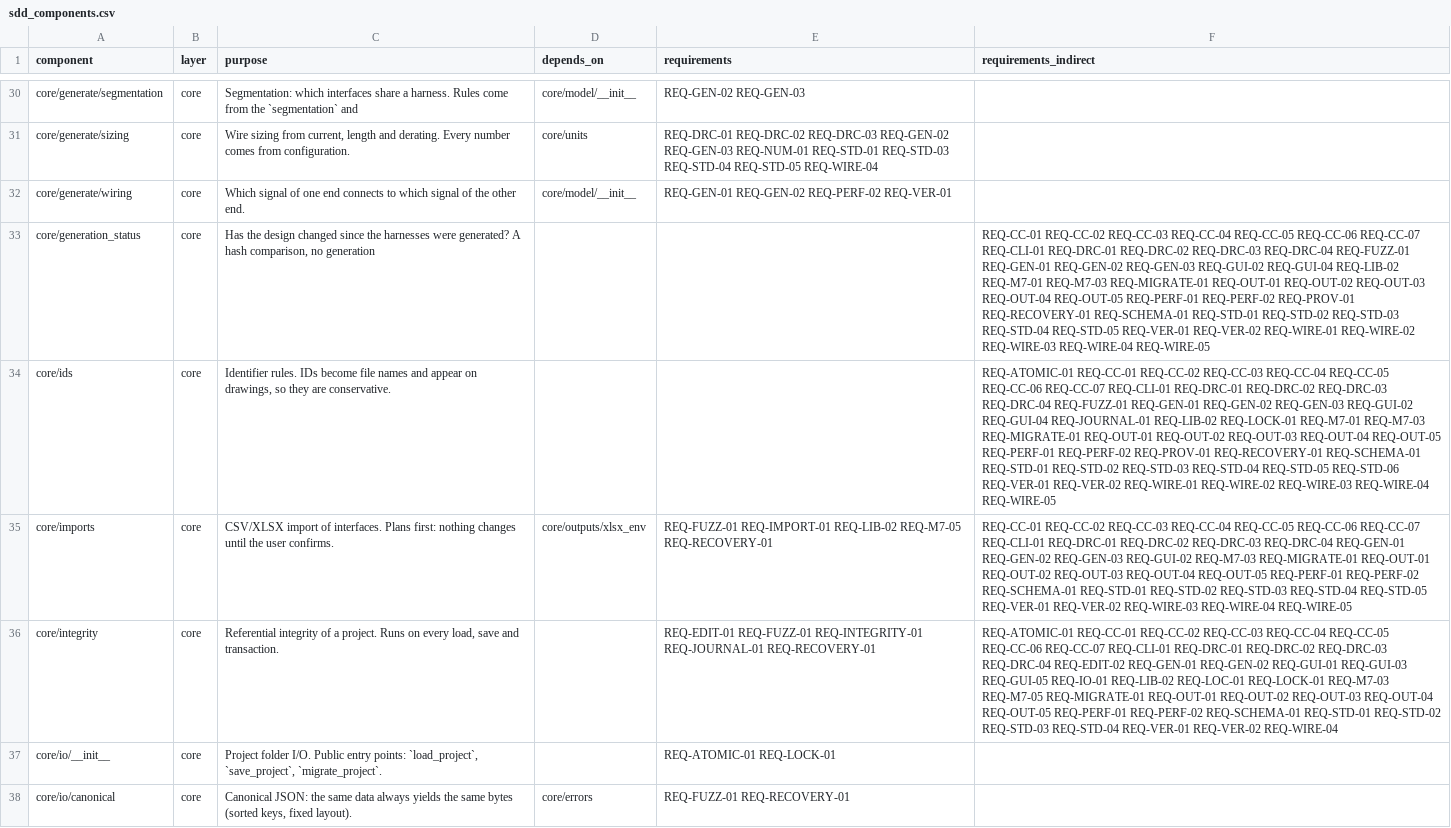
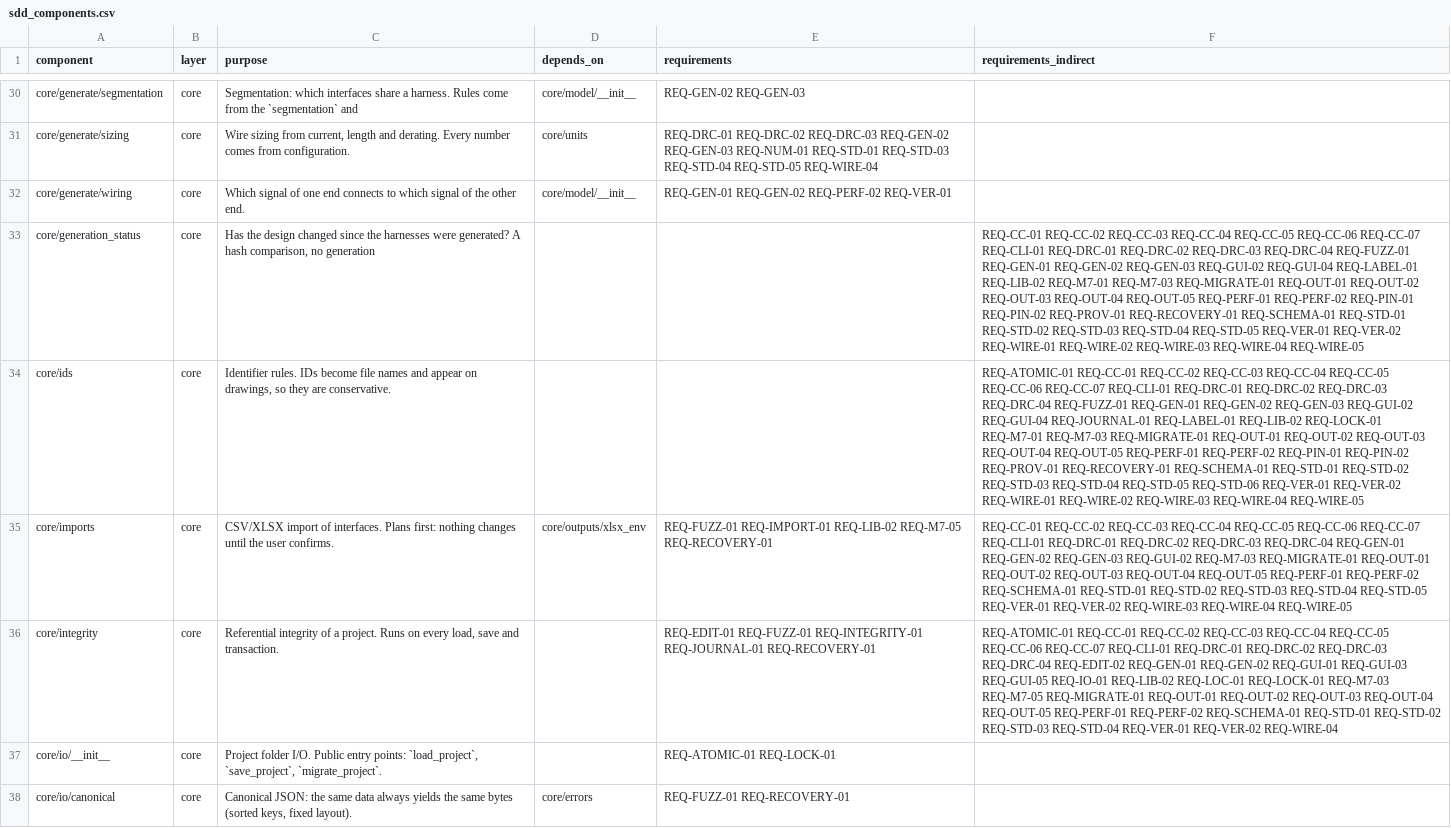
Before and after one commit to 0h3xn4/WireViz-HarnessDesignStudio, a CSV file: HarnessDesignStudio/compliance/sdd_components.csv, drawn as a sheet; only a part is shown, gaps mark what is left out; the diff covers the shown part only; the diff names each change by its address in the sheet, - before the commit and + after, or states it on an @@ line.

```diff
--- a/HarnessDesignStudio/compliance/sdd_components.csv
+++ b/HarnessDesignStudio/compliance/sdd_components.csv
-F33 (requirements_indirect): …REQ-GUI-02 REQ-GUI-04 REQ-LIB-02 REQ-M7-01 REQ-M7-03 REQ-MIGRATE-01 REQ-OUT-01 REQ-OUT-02 REQ-OUT-03 REQ-OUT-04 REQ-OUT-05 REQ-PERF-01 REQ-PERF-02 REQ-PROV-01 REQ-RECOVERY-01…
+F33 (requirements_indirect): …REQ-GUI-02 REQ-GUI-04 REQ-LABEL-01 REQ-LIB-02 REQ-M7-01 REQ-M7-03 REQ-MIGRATE-01 REQ-OUT-01 REQ-OUT-02 REQ-OUT-03 REQ-OUT-04 REQ-OUT-05 REQ-PERF-01 REQ-PERF-02 REQ-PIN-01 REQ-PIN-02 REQ-PROV-01 REQ-RECOVERY-01…
-F34 (requirements_indirect): …REQ-GUI-04 REQ-JOURNAL-01 REQ-LIB-02 REQ-LOCK-01 REQ-M7-01 REQ-M7-03 REQ-MIGRATE-01 REQ-OUT-01 REQ-OUT-02 REQ-OUT-03 REQ-OUT-04 REQ-OUT-05 REQ-PERF-01 REQ-PERF-02 REQ-PROV-01 REQ-RECOVERY-01…
+F34 (requirements_indirect): …REQ-GUI-04 REQ-JOURNAL-01 REQ-LABEL-01 REQ-LIB-02 REQ-LOCK-01 REQ-M7-01 REQ-M7-03 REQ-MIGRATE-01 REQ-OUT-01 REQ-OUT-02 REQ-OUT-03 REQ-OUT-04 REQ-OUT-05 REQ-PERF-01 REQ-PERF-02 REQ-PIN-01 REQ-PIN-02 REQ-PROV-01 REQ-RECOVERY-01…
```
Also changed, not shown: 36 edited cells elsewhere in this file, HarnessDesignStudio/compliance/traceability.csv, 27 other files.
